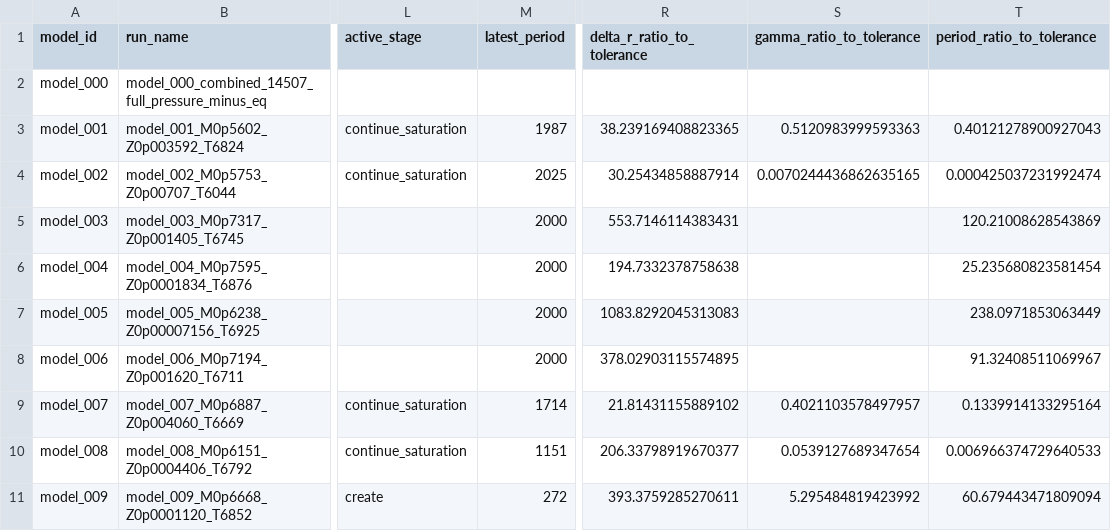
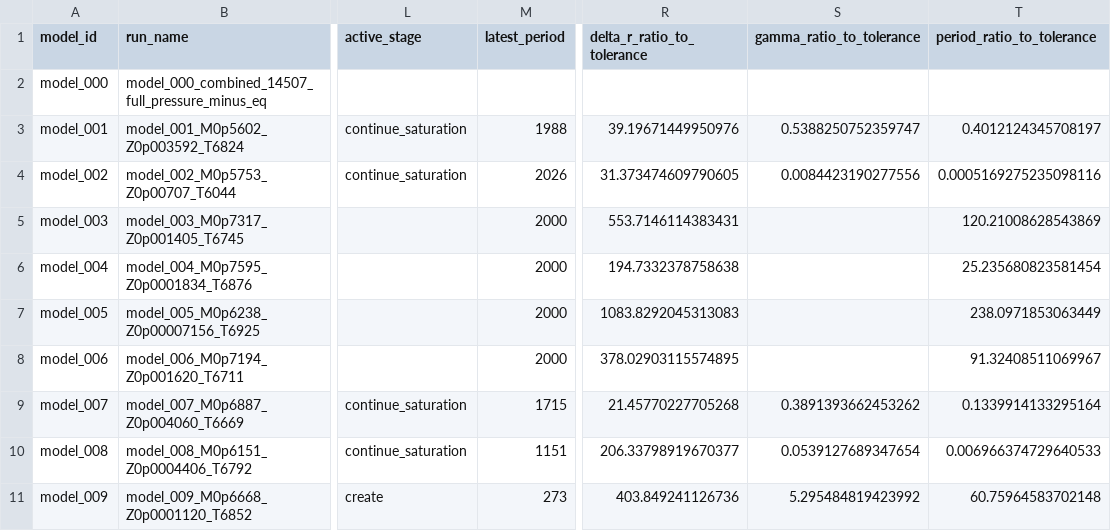
Before and after one commit to earlbellinger/kappa, a CSV file: site/metadata/analysis_completion_status.csv, drawn as a sheet; only a part is shown, gaps mark what is left out; the diff names each change by its address in the sheet, - before the commit and + after, or states it on an @@ line.

```diff
--- a/site/metadata/analysis_completion_status.csv
+++ b/site/metadata/analysis_completion_status.csv
-M3 (latest_period): 1987
+M3 (latest_period): 1988
-R3 (delta_r_ratio_to_tolerance): 38.239169408823365
+R3 (delta_r_ratio_to_tolerance): 39.19671449950976
-S3 (gamma_ratio_to_tolerance): 0.5120983999593363
+S3 (gamma_ratio_to_tolerance): 0.5388250752359747
-T3 (period_ratio_to_tolerance): 0.40121278900927043
+T3 (period_ratio_to_tolerance): 0.4012124345708197
-M4 (latest_period): 2025
+M4 (latest_period): 2026
-R4 (delta_r_ratio_to_tolerance): 30.25434858887914
+R4 (delta_r_ratio_to_tolerance): 31.373474609790605
-S4 (gamma_ratio_to_tolerance): 0.0070244436862635165
+S4 (gamma_ratio_to_tolerance): 0.0084423190277556
-T4 (period_ratio_to_tolerance): 0.000425037231992474
+T4 (period_ratio_to_tolerance): 0.0005169275235098116
-M9 (latest_period): 1714
+M9 (latest_period): 1715
-R9 (delta_r_ratio_to_tolerance): 21.81431155889102
+R9 (delta_r_ratio_to_tolerance): 21.45770227705268
-S9 (gamma_ratio_to_tolerance): 0.4021103578497957
+S9 (gamma_ratio_to_tolerance): 0.3891393662453262
-M11 (latest_period): 272
+M11 (latest_period): 273
-R11 (delta_r_ratio_to_tolerance): 393.3759285270611
+R11 (delta_r_ratio_to_tolerance): 403.849241126736
-T11 (period_ratio_to_tolerance): 60.679443471809094
+T11 (period_ratio_to_tolerance): 60.75964583702148
```
Also changed, not shown: site/metadata/convergence_forecast_last100.csv, site/metadata/convergence_gate_audit.csv, 27 other files.
